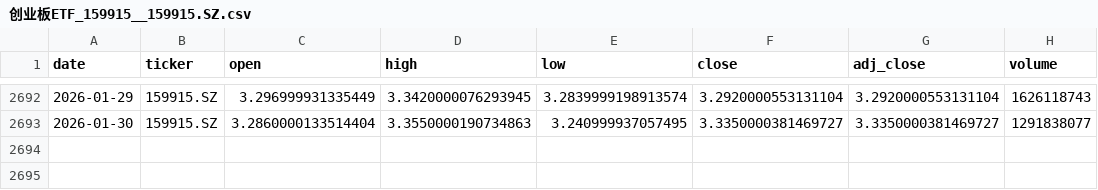
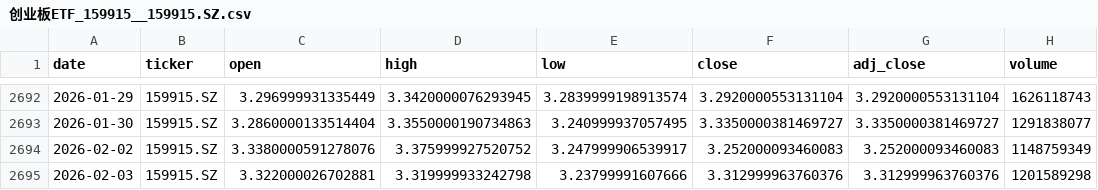
Before and after one commit to zid036116-ship-it/-, a CSV file: market_data/创业板ETF_159915__159915.SZ.csv, drawn as a sheet; only a part is shown, gaps mark what is left out.

```diff
--- a/market_data/创业板ETF_159915__159915.SZ.csv
+++ b/market_data/创业板ETF_159915__159915.SZ.csv
@@ -2693 +2693,3 @@
 2026-01-30,159915.SZ,3.2860000133514404,3.3550000190734863,3.240999937057495,3.3350000381469727,3.3350000381469727,1291838077
+2026-02-02,159915.SZ,3.3380000591278076,3.375999927520752,3.247999906539917,3.252000093460083,3.252000093460083,1148759349
+2026-02-03,159915.SZ,3.322000026702881,3.319999933242798,3.23799991607666,3.312999963760376,3.312999963760376,1201589298
```
Also changed, not shown: docs/market_data/沪深300ETF_华泰柏瑞__510300.SS.csv, market_data/Hang Seng TECH 恒生科技___HSTECH.csv, 6 other files.
